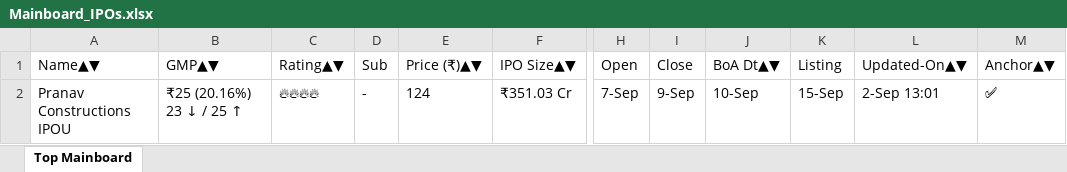
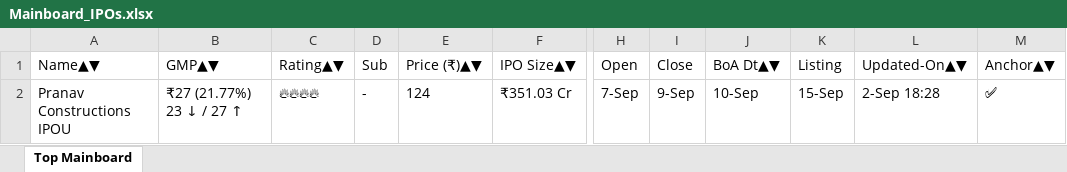
Before and after one commit to ayushpdkushwaha1/ipo-gmp-bot, an Excel workbook: files/Mainboard_IPOs.xlsx, sheet Top Mainboard, drawn as a sheet; only a part is shown, gaps mark what is left out; values as stored, in another font and other column widths than the file's, no borders; the diff names each change by its address in the sheet, - before the commit and + after, or states it on an @@ line.

```diff
--- a/files/Mainboard_IPOs.xlsx (sheet Top Mainboard)
+++ b/files/Mainboard_IPOs.xlsx (sheet Top Mainboard)
-B2 (GMP▲▼): ₹25 (20.16%) 23 ↓ / 25 ↑
+B2 (GMP▲▼): ₹27 (21.77%) 23 ↓ / 27 ↑
-L2 (Updated-On▲▼): 2-Sep 13:01
+L2 (Updated-On▲▼): 2-Sep 18:28
```
Also changed, not shown: files/SME_IPOs.xlsx, files/gmp.xlsx, 2 other files.
